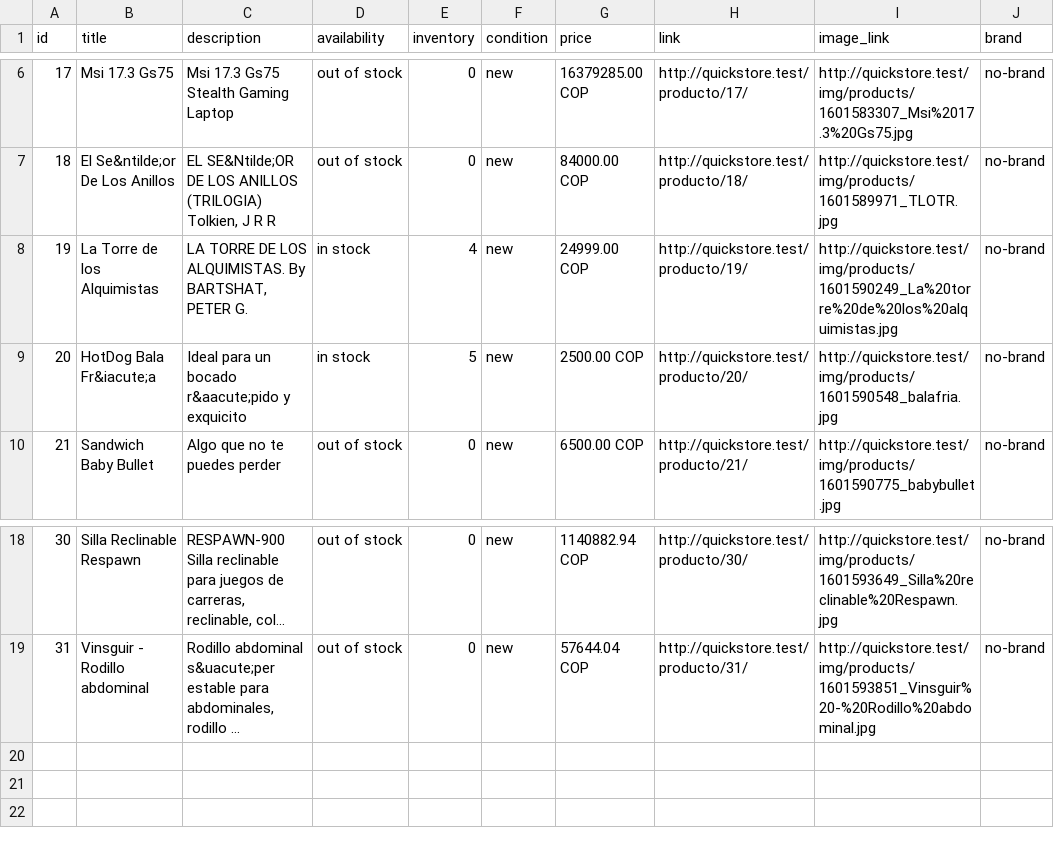
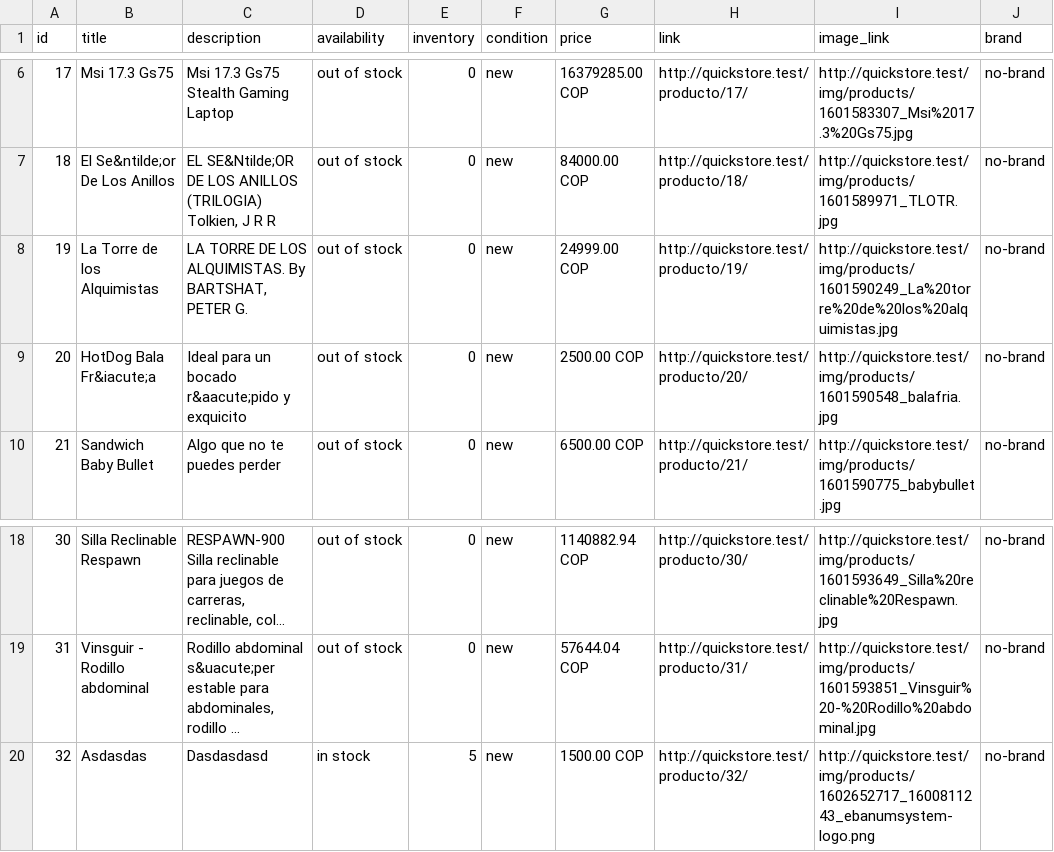
Before and after one commit to cqmacuart/minitiendapanama, a CSV file: public/files/fb_business/facebook_business_product_csv.csv, drawn as a sheet; only a part is shown, gaps mark what is left out; long unchanged cells end in …; the diff names each change by its address in the sheet, - before the commit and + after, or states it on an @@ line.

```diff
--- a/public/files/fb_business/facebook_business_product_csv.csv
+++ b/public/files/fb_business/facebook_business_product_csv.csv
-D8:D9 (availability): in stock
+D8:D9 (availability): out of stock
-E8 (inventory): 4
+E8 (inventory): 0
-E9 (inventory): 5
+E9 (inventory): 0
+row 20: 32 | Asdasdas | Dasdasdasd | in stock | 5 | new | 1500.00 COP | http://quickstore.test/producto/32/ | http://quickstore.test/img/products/1602652717_1600811243_ebanumsystem-logo.png | no-brand
```
Also changed, not shown: 5 other files.
